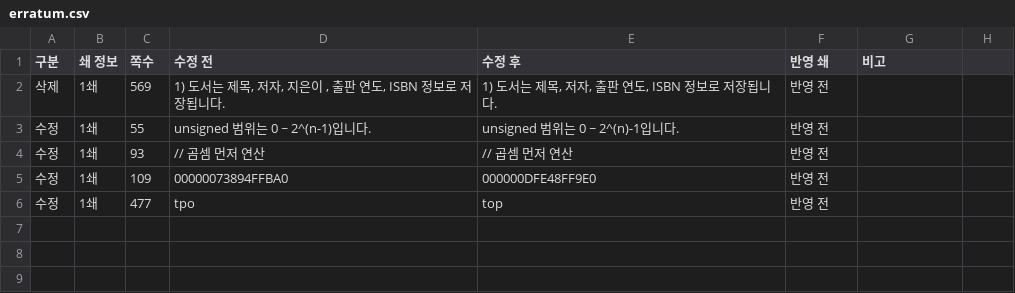
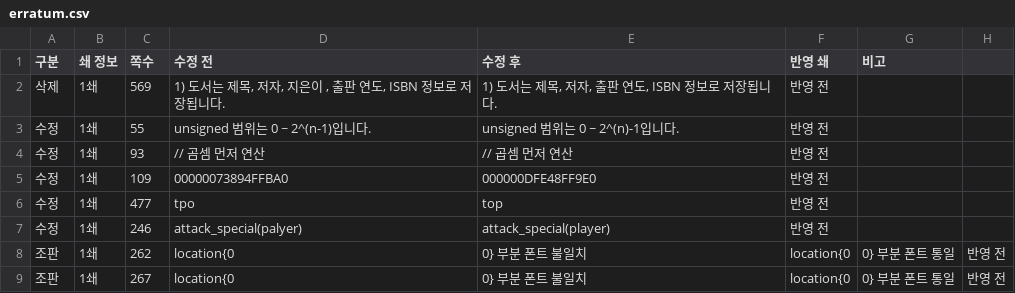
Before and after one commit to mystous/DoItCPP, a CSV file: erratum/erratum.csv, drawn as a sheet; the diff names each change by its address in the sheet, - before the commit and + after, or states it on an @@ line.

Commit message:
Update erratum.csv

```diff
--- a/erratum/erratum.csv
+++ b/erratum/erratum.csv
+row 7: 수정 | 1쇄 | 246 | attack_special(palyer) | attack_special(player) | 반영 전
+row 8: 조판 | 1쇄 | 262 | location{0 | 0} 부분 폰트 불일치 | location{0 | 0} 부분 폰트 통일 | 반영 전
+row 9: 조판 | 1쇄 | 267 | location{0 | 0} 부분 폰트 불일치 | location{0 | 0} 부분 폰트 통일 | 반영 전
```
